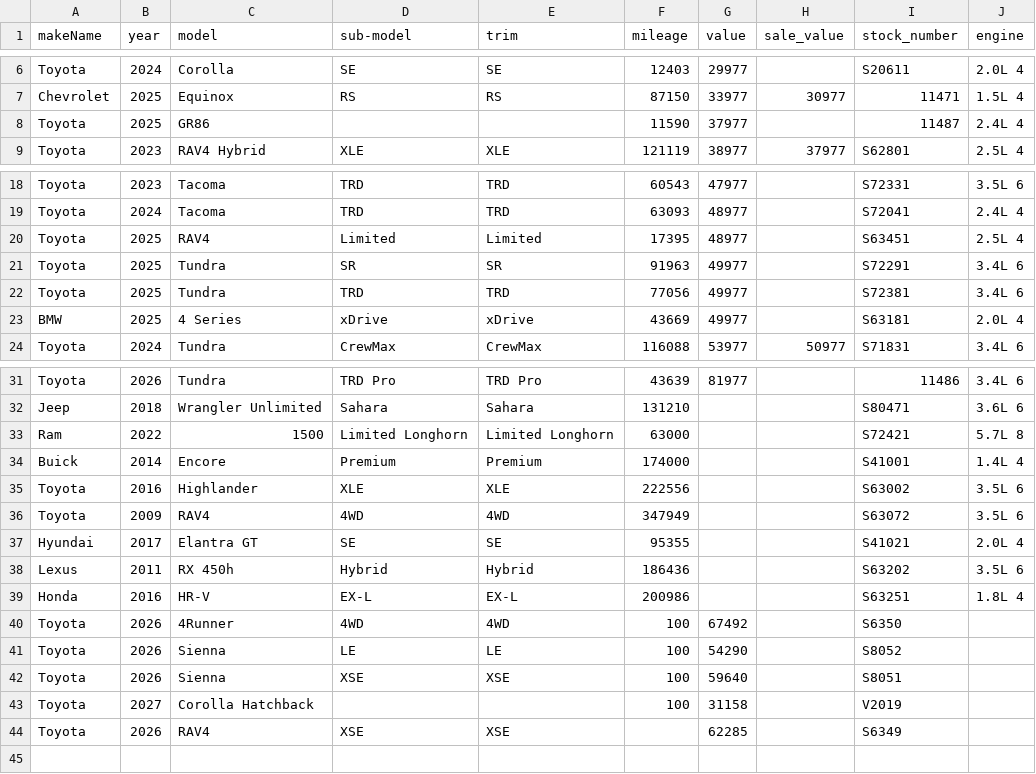
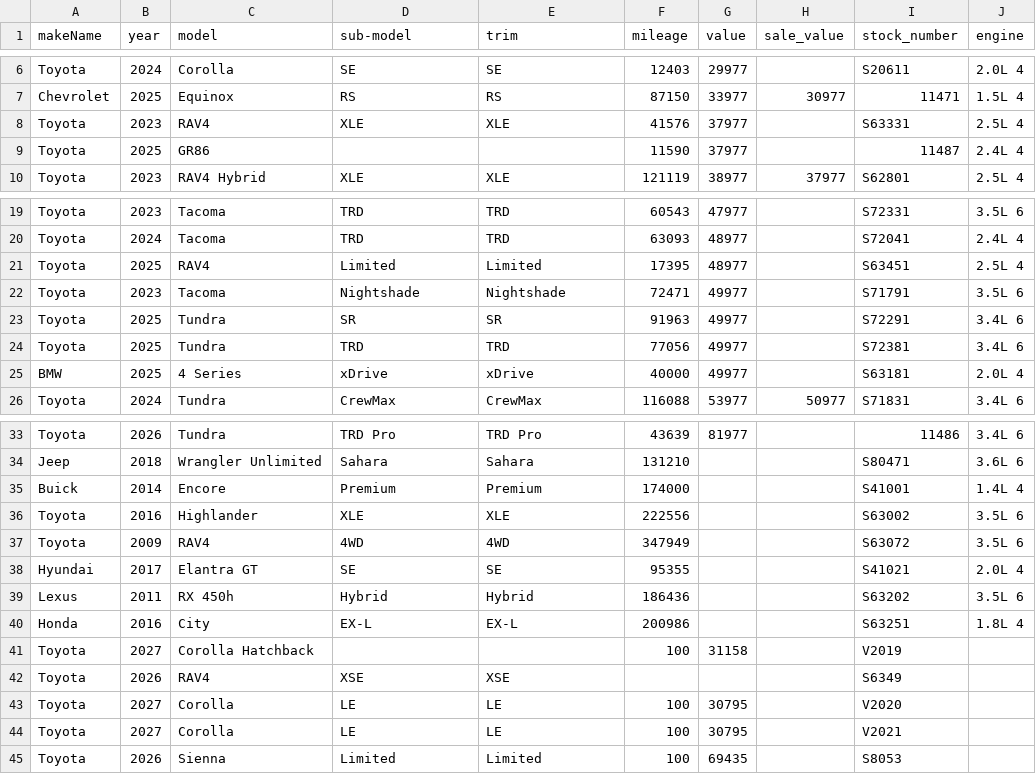
Before and after one commit to monilp28/RDTPDF, a CSV file: public/data/inventory.csv, drawn as a sheet; only a part is shown, gaps mark what is left out.

```diff
--- a/public/data/inventory.csv
+++ b/public/data/inventory.csv
@@ -7,2 +7,3 @@ Toyota,2024,Corolla,SE,SE,12403,29977,,S20611,2.0L 4
 Chevrolet,2025,Equinox,RS,RS,87150,33977,30977,11471,1.5L 4
+Toyota,2023,RAV4,XLE,XLE,41576,37977,,S63331,2.5L 4
 Toyota,2025,GR86,,,11590,37977,,11487,2.4L 4
@@ -20,5 +21,6 @@ Toyota,2024,Tacoma,TRD,TRD,63093,48977,,S72041,2.4L 4
 Toyota,2025,RAV4,Limited,Limited,17395,48977,,S63451,2.5L 4
+Toyota,2023,Tacoma,Nightshade,Nightshade,72471,49977,,S71791,3.5L 6
 Toyota,2025,Tundra,SR,SR,91963,49977,,S72291,3.4L 6
 Toyota,2025,Tundra,TRD,TRD,77056,49977,,S72381,3.4L 6
-BMW,2025,4 Series,xDrive,xDrive,43669,49977,,S63181,2.0L 4
+BMW,2025,4 Series,xDrive,xDrive,40000,49977,,S63181,2.0L 4
 Toyota,2024,Tundra,CrewMax,CrewMax,116088,53977,50977,S71831,3.4L 6
@@ -32,3 +34,2 @@ Toyota,2026,Tundra,TRD Pro,TRD Pro,43639,81977,,11486,3.4L 6
 Jeep,2018,Wrangler Unlimited,Sahara,Sahara,131210,,,S80471,3.6L 6
-Ram,2022,1500,Limited Longhorn,Limited Longhorn,63000,,,S72421,5.7L 8
 Buick,2014,Encore,Premium,Premium,174000,,,S41001,1.4L 4
@@ -38,7 +39,7 @@ Hyundai,2017,Elantra GT,SE,SE,95355,,,S41021,2.0L 4
 Lexus,2011,RX 450h,Hybrid,Hybrid,186436,,,S63202,3.5L 6
-Honda,2016,HR-V,EX-L,EX-L,200986,,,S63251,1.8L 4
-Toyota,2026,4Runner,4WD,4WD,100,67492,,S6350,
-Toyota,2026,Sienna,LE,LE,100,54290,,S8052,
-Toyota,2026,Sienna,XSE,XSE,100,59640,,S8051,
+Honda,2016,City,EX-L,EX-L,200986,,,S63251,1.8L 4
 Toyota,2027,Corolla Hatchback,,,100,31158,,V2019,
-Toyota,2026,RAV4,XSE,XSE,,62285,,S6349,
+Toyota,2026,RAV4,XSE,XSE,,,,S6349,
+Toyota,2027,Corolla,LE,LE,100,30795,,V2020,
+Toyota,2027,Corolla,LE,LE,100,30795,,V2021,
+Toyota,2026,Sienna,Limited,Limited,100,69435,,S8053,
```
